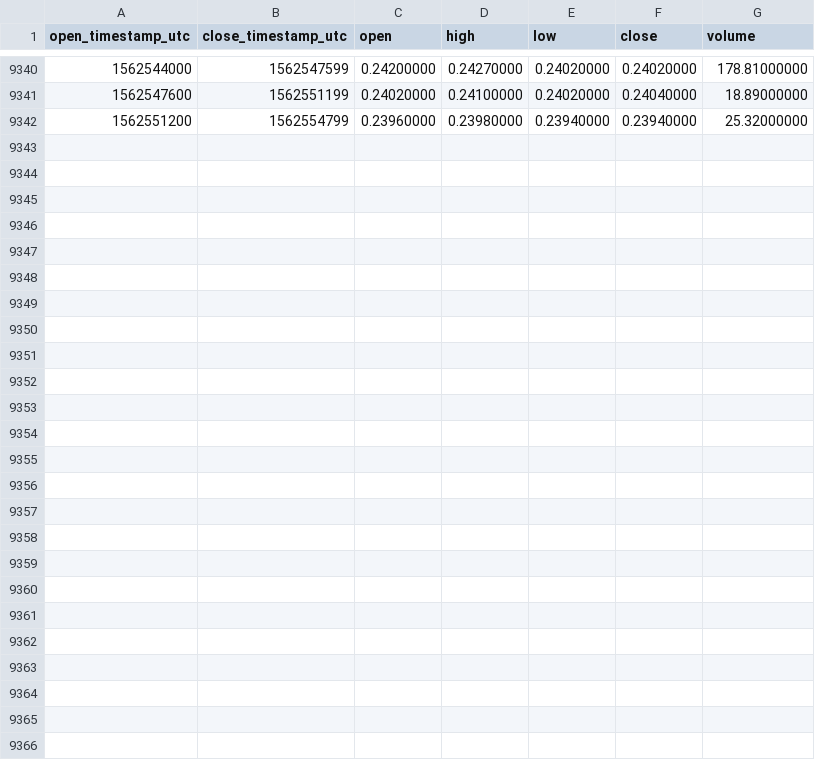
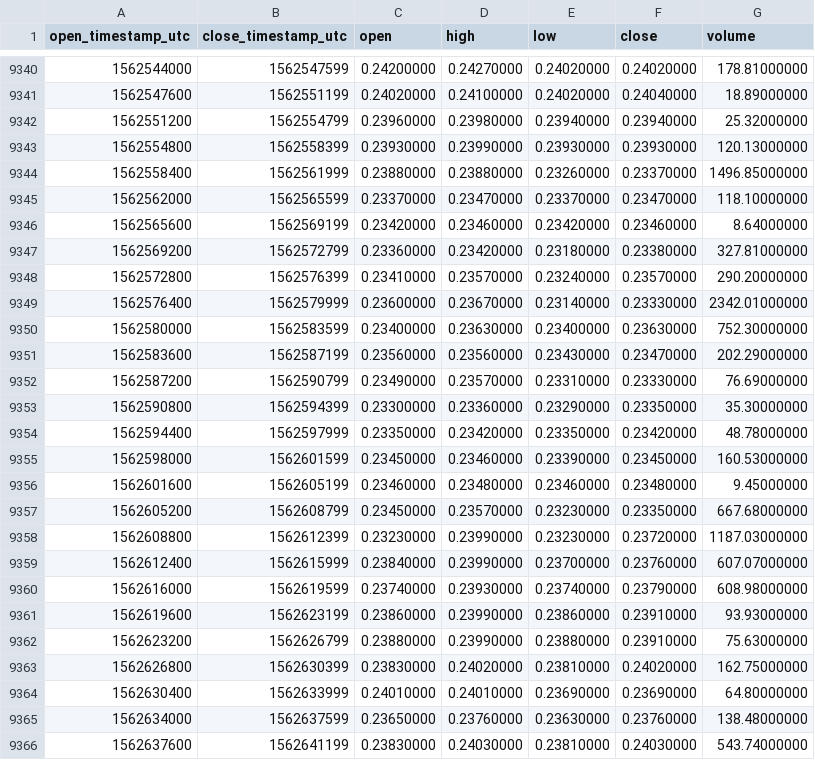
Before and after one commit to cryptobigbro/binance-ETCBNB, a CSV file: binance-ETCBNB-1h.csv, drawn as a sheet; only a part is shown, gaps mark what is left out; the diff names each change by its address in the sheet, - before the commit and + after, or states it on an @@ line.

Commit message:
Update OHLCV data.

```diff
--- a/binance-ETCBNB-1h.csv
+++ b/binance-ETCBNB-1h.csv
+row 9343: 1562554800 | 1562558399 | 0.23930000 | 0.23990000 | 0.23930000 | 0.23930000 | 120.13000000
+row 9344: 1562558400 | 1562561999 | 0.23880000 | 0.23880000 | 0.23260000 | 0.23370000 | 1496.85000000
+row 9345: 1562562000 | 1562565599 | 0.23370000 | 0.23470000 | 0.23370000 | 0.23470000 | 118.10000000
+row 9346: 1562565600 | 1562569199 | 0.23420000 | 0.23460000 | 0.23420000 | 0.23460000 | 8.64000000
+row 9347: 1562569200 | 1562572799 | 0.23360000 | 0.23420000 | 0.23180000 | 0.23380000 | 327.81000000
+row 9348: 1562572800 | 1562576399 | 0.23410000 | 0.23570000 | 0.23240000 | 0.23570000 | 290.20000000
+row 9349: 1562576400 | 1562579999 | 0.23600000 | 0.23670000 | 0.23140000 | 0.23330000 | 2342.01000000
+row 9350: 1562580000 | 1562583599 | 0.23400000 | 0.23630000 | 0.23400000 | 0.23630000 | 752.30000000
+row 9351: 1562583600 | 1562587199 | 0.23560000 | 0.23560000 | 0.23430000 | 0.23470000 | 202.29000000
+row 9352: 1562587200 | 1562590799 | 0.23490000 | 0.23570000 | 0.23310000 | 0.23330000 | 76.69000000
+row 9353: 1562590800 | 1562594399 | 0.23300000 | 0.23360000 | 0.23290000 | 0.23350000 | 35.30000000
+row 9354: 1562594400 | 1562597999 | 0.23350000 | 0.23420000 | 0.23350000 | 0.23420000 | 48.78000000
+row 9355: 1562598000 | 1562601599 | 0.23450000 | 0.23460000 | 0.23390000 | 0.23450000 | 160.53000000
+row 9356: 1562601600 | 1562605199 | 0.23460000 | 0.23480000 | 0.23460000 | 0.23480000 | 9.45000000
+row 9357: 1562605200 | 1562608799 | 0.23450000 | 0.23570000 | 0.23230000 | 0.23350000 | 667.68000000
+row 9358: 1562608800 | 1562612399 | 0.23230000 | 0.23990000 | 0.23230000 | 0.23720000 | 1187.03000000
+row 9359: 1562612400 | 1562615999 | 0.23840000 | 0.23990000 | 0.23700000 | 0.23760000 | 607.07000000
+row 9360: 1562616000 | 1562619599 | 0.23740000 | 0.23930000 | 0.23740000 | 0.23790000 | 608.98000000
+row 9361: 1562619600 | 1562623199 | 0.23860000 | 0.23990000 | 0.23860000 | 0.23910000 | 93.93000000
+row 9362: 1562623200 | 1562626799 | 0.23880000 | 0.23990000 | 0.23880000 | 0.23910000 | 75.63000000
+row 9363: 1562626800 | 1562630399 | 0.23830000 | 0.24020000 | 0.23810000 | 0.24020000 | 162.75000000
+row 9364: 1562630400 | 1562633999 | 0.24010000 | 0.24010000 | 0.23690000 | 0.23690000 | 64.80000000
+row 9365: 1562634000 | 1562637599 | 0.23650000 | 0.23760000 | 0.23630000 | 0.23760000 | 138.48000000
+row 9366: 1562637600 | 1562641199 | 0.23830000 | 0.24030000 | 0.23810000 | 0.24030000 | 543.74000000
```
Also changed, not shown: binance-ETCBNB-1d.csv.
